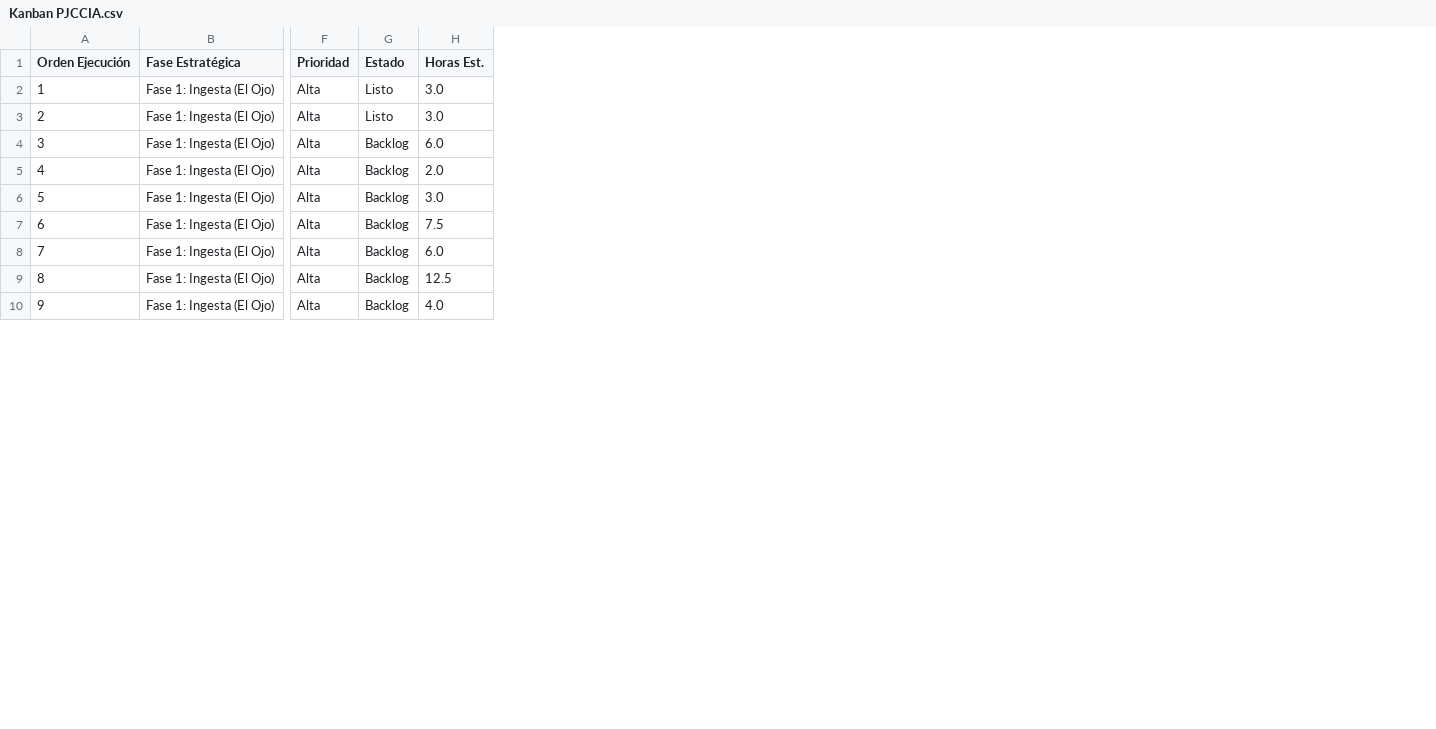
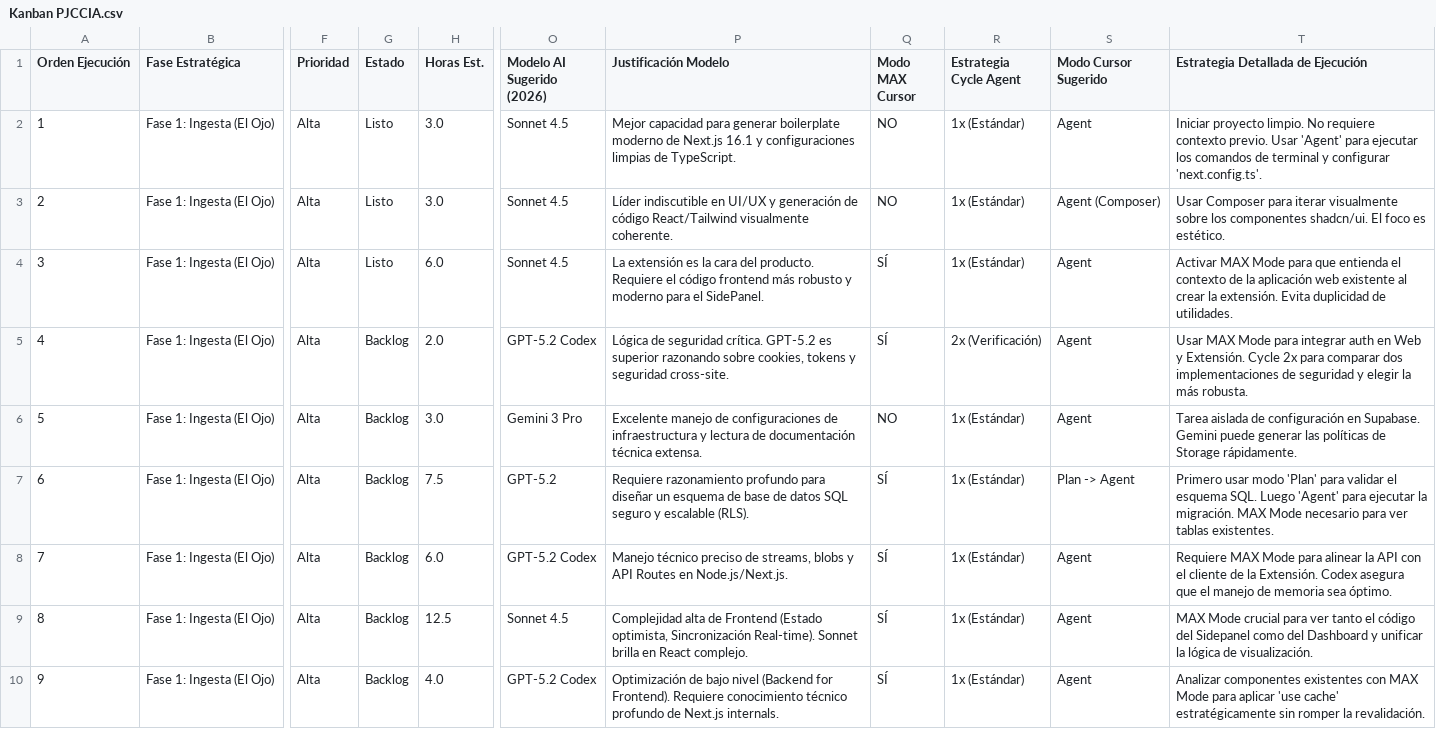
Before and after one commit to jorge-castillo-l/mvp-legal, a CSV file: Kanban PJCCIA.csv, drawn as a sheet; only a part is shown, gaps mark what is left out; the diff names each change by its address in the sheet, - before the commit and + after, or states it on an @@ line.

Commit message:
feat: init chrome extension manifest v3 with sidepanel (task 4.01)

```diff
--- a/Kanban PJCCIA.csv
+++ b/Kanban PJCCIA.csv
+column O (Modelo AI Sugerido (2026)), rows 2-10: Sonnet 4.5 | Sonnet 4.5 | Sonnet 4.5 | GPT-5.2 Codex | Gemini 3 Pro | GPT-5.2 | GPT-5.2 Codex | Sonnet 4.5 | GPT-5.2 Codex
+column P (Justificación Modelo), rows 2-10: Mejor capacidad para generar boilerplate moderno de Next.js 16.1 y configuraciones limpias de TypeScript. | Líder indiscutible en UI/UX y generación de código React/Tailwind visualmente coherente. | La extensión es la cara del producto. Requiere el código frontend más robusto y moderno para el SidePanel. | Lógica de seguridad crítica. GPT-5.2 es superior razonando sobre cookies, tokens y seguridad cross-site. | Excelente manejo de configuraciones de infraestructura y lectura de documentación técnica extensa. | Requiere razonamiento profundo para diseñar un esquema de base de datos SQL seguro y escalable (RLS). | Manejo técnico preciso de streams, blobs y API Routes en Node.js/Next.js. | Complejidad alta de Frontend (Estado optimista, Sincronización Real-time). Sonnet brilla en React complejo. | Optimización de bajo nivel (Backend for Frontend). Requiere conocimiento técnico profundo de Next.js internals.
+column Q (Modo MAX Cursor), rows 2-10: NO | NO | SÍ | SÍ | NO | SÍ | SÍ | SÍ | SÍ
+column R (Estrategia Cycle Agent), rows 2-10: 1x (Estándar) | 1x (Estándar) | 1x (Estándar) | 2x (Verificación) | 1x (Estándar) | 1x (Estándar) | 1x (Estándar) | 1x (Estándar) | 1x (Estándar)
+column S (Modo Cursor Sugerido), rows 2-10: Agent | Agent (Composer) | Agent | Agent | Agent | Plan -> Agent | Agent | Agent | Agent
+column T, rows 1-10: Estrategia Detallada de Ejecución | Iniciar proyecto limpio. No requiere contexto previo. Usar 'Agent' para ejecutar los comandos de terminal y configurar 'next.config.ts'. | Usar Composer para iterar visualmente sobre los componentes shadcn/ui. El foco es estético. | Activar MAX Mode para que entienda el contexto de la aplicación web existente al crear la extensión. Evita duplicidad de utilidades. | Usar MAX Mode para integrar auth en Web y Extensión. Cycle 2x para comparar dos implementaciones de seguridad y elegir la más robusta. | Tarea aislada de configuración en Supabase. Gemini puede generar las políticas de Storage rápidamente. | Primero usar modo 'Plan' para validar el esquema SQL. Luego 'Agent' para ejecutar la migración. MAX Mode necesario para ver tablas existentes. | Requiere MAX Mode para alinear la API con el cliente de la Extensión. Codex asegura que el manejo de memoria sea óptimo. | MAX Mode crucial para ver tanto el código del Sidepanel como del Dashboard y unificar la lógica de visualización. | Analizar componentes existentes con MAX Mode para aplicar 'use cache' estratégicamente sin romper la revalidación.
-G4 (Estado): Backlog
+G4 (Estado): Listo
```
Also changed, not shown: 7 other files.
